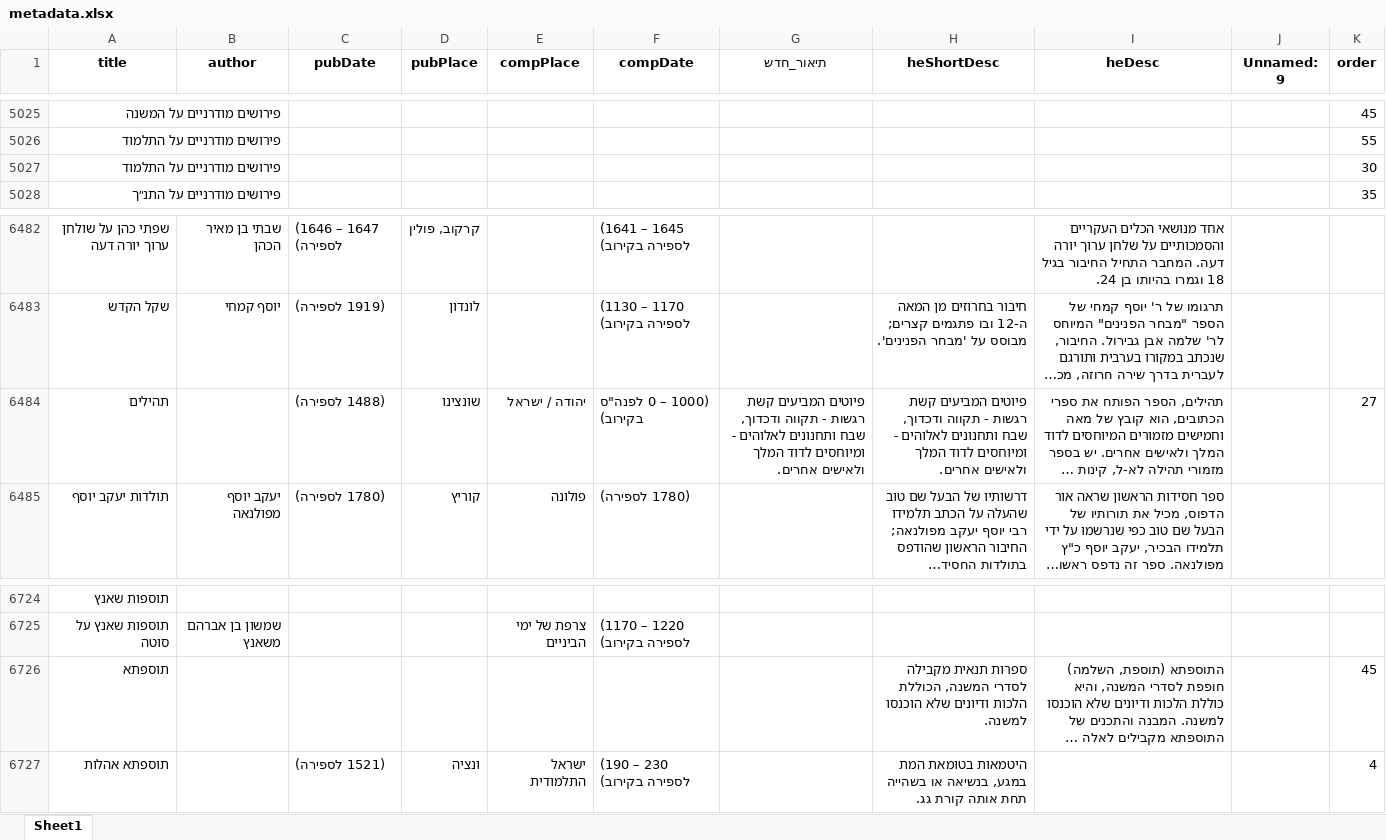
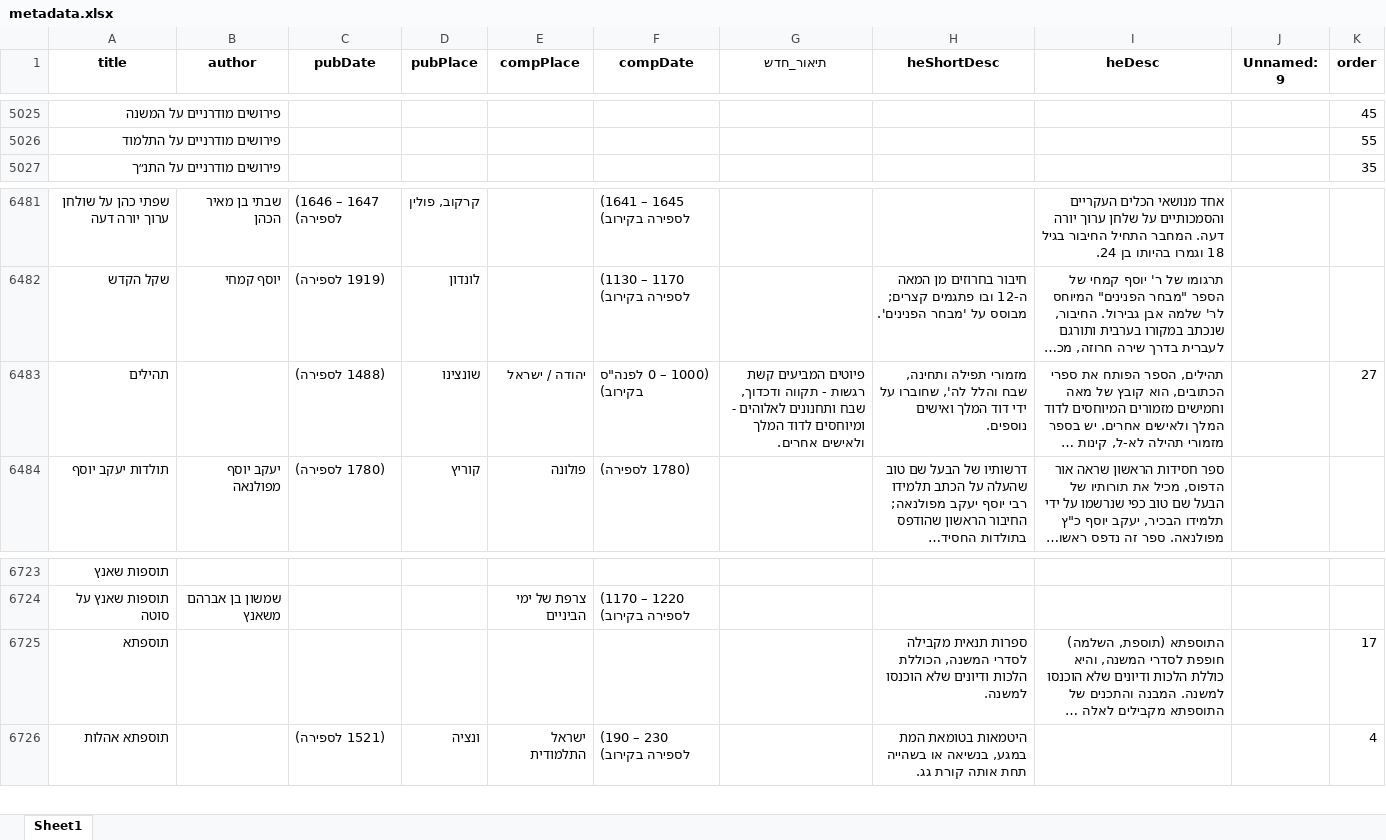
Before and after one commit to Sivan22/otzaria-library, an Excel workbook: sefariaToOtzaria/metadata.xlsx, sheet Sheet1, drawn as a sheet; only a part is shown, gaps mark what is left out; long unchanged cells end in …; values as stored, in another font and other column widths than the file's, no borders; removed rows and columns are numbered as before the commit, all else as after; the diff names each change by its address in the sheet, - before the commit and + after, or states it on an @@ line.

Commit message:
updated metadata

```diff
--- a/sefariaToOtzaria/metadata.xlsx (sheet Sheet1)
+++ b/sefariaToOtzaria/metadata.xlsx (sheet Sheet1)
-row 5027: פירושים מודרניים על התלמוד |  |  |  |  |  |  |  |  |  | 30
-H6483 (heShortDesc): פיוטים המביעים קשת רגשות - תקווה ודכדוך, שבח ותחנונים לאלוהים - ומיוחסים לדוד המלך ולאישים אחרים.
+H6483 (heShortDesc): מזמורי תפילה ותחינה, שבח והלל לה', שחוברו על ידי דוד המלך ואישים נוספים.
-K6725 (order): 45
+K6725 (order): 17
```
Also changed, not shown: 4 other files.
